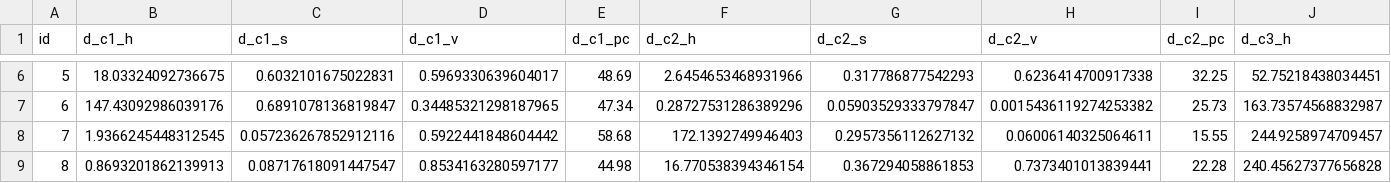
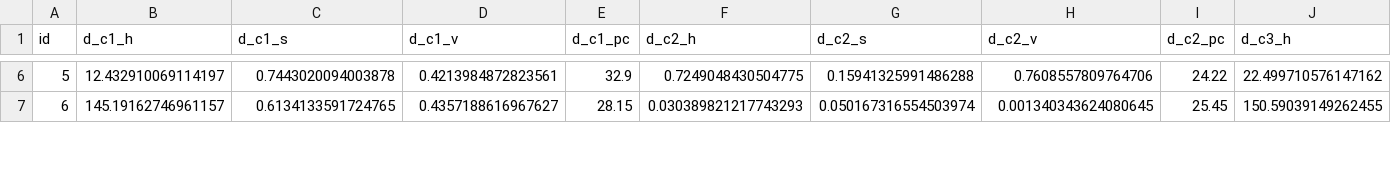
Before and after one commit to Dyumes/ProbStats-PosterColorimetryAnalysis, a CSV file: data/colorsData.csv, drawn as a sheet; only a part is shown, gaps mark what is left out; rows hold the shown columns only; the diff covers the shown part only; the diff names each change by its address in the sheet, - before the commit and + after, or states it on an @@ line.

```diff
--- a/data/colorsData.csv
+++ b/data/colorsData.csv
-B6 (d_c1_h): 18.03324092736675
+B6 (d_c1_h): 12.432910069114197
-C6 (d_c1_s): 0.6032101675022831
+C6 (d_c1_s): 0.7443020094003878
-D6 (d_c1_v): 0.5969330639604017
+D6 (d_c1_v): 0.4213984872823561
-E6 (d_c1_pc): 48.69
+E6 (d_c1_pc): 32.9
-F6 (d_c2_h): 2.6454653468931966
+F6 (d_c2_h): 0.7249048430504775
-G6 (d_c2_s): 0.317786877542293
+G6 (d_c2_s): 0.15941325991486288
-H6 (d_c2_v): 0.6236414700917338
+H6 (d_c2_v): 0.7608557809764706
-I6 (d_c2_pc): 32.25
+I6 (d_c2_pc): 24.22
-J6 (d_c3_h): 52.75218438034451
+J6 (d_c3_h): 22.499710576147162
-B7 (d_c1_h): 147.43092986039176
+B7 (d_c1_h): 145.19162746961157
-C7 (d_c1_s): 0.6891078136819847
+C7 (d_c1_s): 0.6134133591724765
-D7 (d_c1_v): 0.34485321298187965
+D7 (d_c1_v): 0.4357188616967627
-E7 (d_c1_pc): 47.34
+E7 (d_c1_pc): 28.15
-F7 (d_c2_h): 0.28727531286389296
+F7 (d_c2_h): 0.030389821217743293
-G7 (d_c2_s): 0.05903529333797847
+G7 (d_c2_s): 0.050167316554503974
-H7 (d_c2_v): 0.0015436119274253382
+H7 (d_c2_v): 0.001340343624080645
-I7 (d_c2_pc): 25.73
+I7 (d_c2_pc): 25.45
-J7 (d_c3_h): 163.73574568832987
+J7 (d_c3_h): 150.59039149262455
-row 8: 7 | 1.9366245448312545 | 0.057236267852912116 | 0.5922441848604442 | 58.68 | 172.1392749946403 | 0.2957356112627132 | 0.06006140325064611 | 15.55 | 244.9258974709457
-row 9: 8 | 0.8693201862139913 | 0.08717618091447547 | 0.8534163280597177 | 44.98 | 16.770538394346154 | 0.367294058861853 | 0.7373401013839441 | 22.28 | 240.45627377656828
```
Also changed, not shown: 78 edited cells elsewhere in this file.
